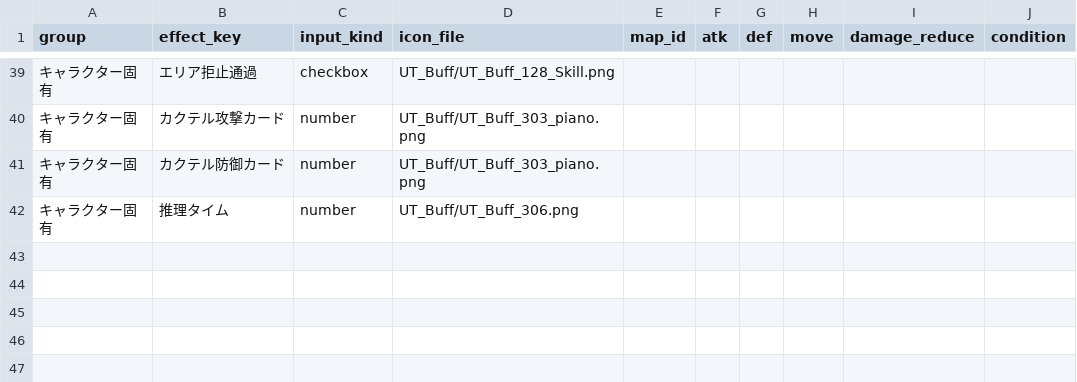
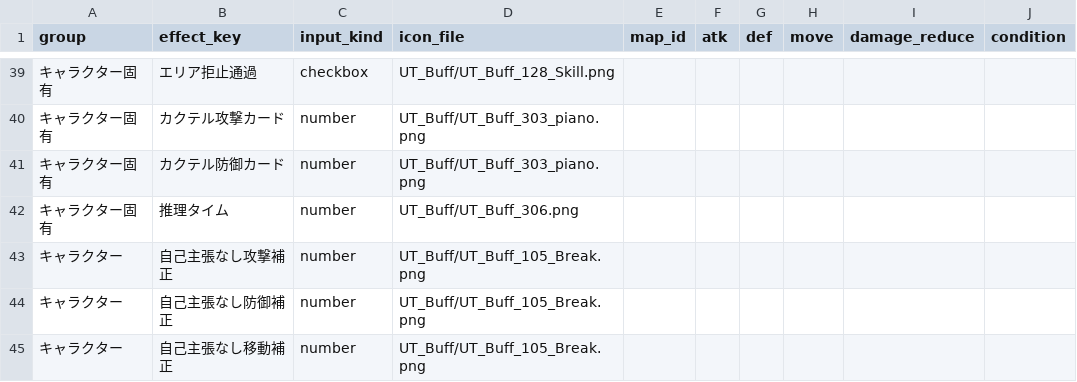
Before and after one commit to Kanoton/damage-calculator, a CSV file: csv/status_icon_map_all.csv, drawn as a sheet; only a part is shown, gaps mark what is left out.

Commit message:
Replace Padman cycle controls with signed stat inputs and confirmed buff icon

```diff
--- a/csv/status_icon_map_all.csv
+++ b/csv/status_icon_map_all.csv
@@ -42 +42,4 @@ group,effect_key,input_kind,icon_file,map_id,atk,def,move,damage_reduce,conditio
 キャラクター固有,推理タイム,number,UT_Buff/UT_Buff_306.png
+キャラクター,自己主張なし攻撃補正,number,UT_Buff/UT_Buff_105_Break.png
+キャラクター,自己主張なし防御補正,number,UT_Buff/UT_Buff_105_Break.png
+キャラクター,自己主張なし移動補正,number,UT_Buff/UT_Buff_105_Break.png
```
Also changed, not shown: 4 other files.
